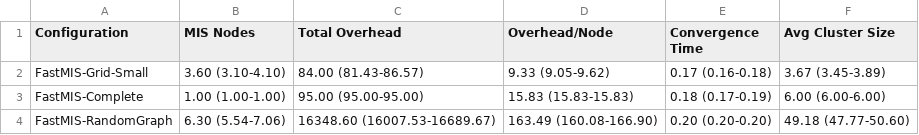
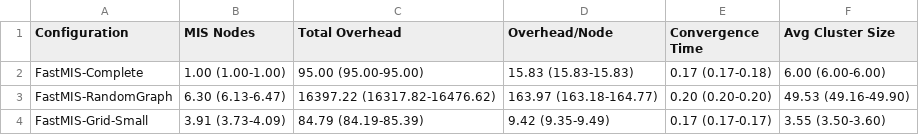
Before and after one commit to oguzhanoztaskin/AdHoc-MIS-Clustering, a CSV file: analysis_output/FastMIS_summary.csv, drawn as a sheet.

```diff
--- a/analysis_output/FastMIS_summary.csv
+++ b/analysis_output/FastMIS_summary.csv
@@ -1,4 +1,4 @@
 Configuration,MIS Nodes,Total Overhead,Overhead/Node,Convergence Time,Avg Cluster Size
-FastMIS-Grid-Small,3.60 (3.10-4.10),84.00 (81.43-86.57),9.33 (9.05-9.62),0.17 (0.16-0.18),3.67 (3.45-3.89)
-FastMIS-Complete,1.00 (1.00-1.00),95.00 (95.00-95.00),15.83 (15.83-15.83),0.18 (0.17-0.19),6.00 (6.00-6.00)
-FastMIS-RandomGraph,6.30 (5.54-7.06),16348.60 (16007.53-16689.67),163.49 (160.08-166.90),0.20 (0.20-0.20),49.18 (47.77-50.60)
+FastMIS-Complete,1.00 (1.00-1.00),95.00 (95.00-95.00),15.83 (15.83-15.83),0.17 (0.17-0.18),6.00 (6.00-6.00)
+FastMIS-RandomGraph,6.30 (6.13-6.47),16397.22 (16317.82-16476.62),163.97 (163.18-164.77),0.20 (0.20-0.20),49.53 (49.16-49.90)
+FastMIS-Grid-Small,3.91 (3.73-4.09),84.79 (84.19-85.39),9.42 (9.35-9.49),0.17 (0.17-0.17),3.55 (3.50-3.60)
```
Also changed, not shown: analysis_output/SlowMIS_summary.csv, 14 other files.
